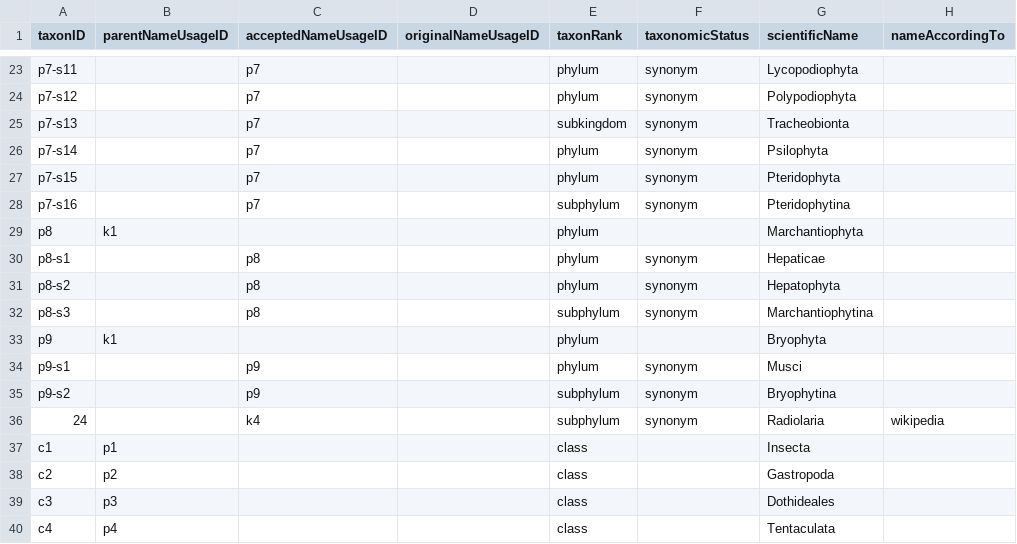
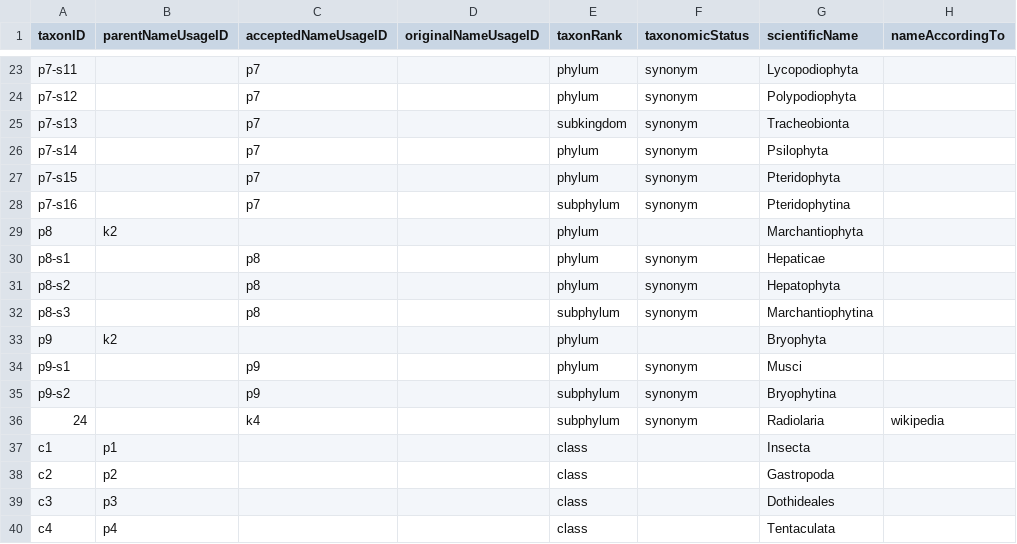
Before and after one commit to gbif/backbone-patch, a CSV file: patch.csv, drawn as a sheet; only a part is shown, gaps mark what is left out; the diff names each change by its address in the sheet, - before the commit and + after, or states it on an @@ line.

Commit message:
Assign mosses and liverworth the plant kingdom

```diff
--- a/patch.csv
+++ b/patch.csv
-B29 (parentNameUsageID): k1
+B29 (parentNameUsageID): k2
-B33 (parentNameUsageID): k1
+B33 (parentNameUsageID): k2
```
